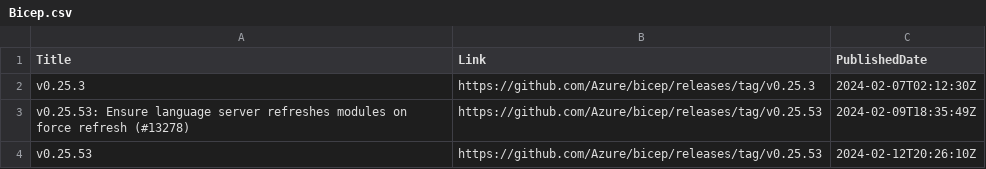
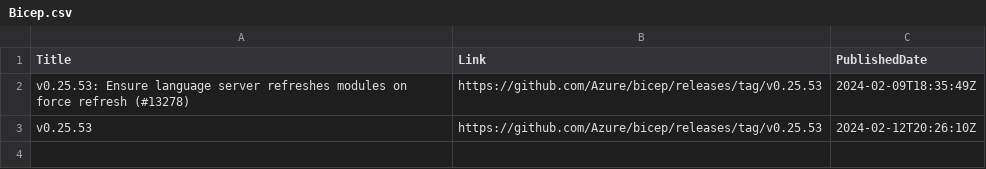
Before and after one commit to wilfriedwoivre/feedly, a CSV file: items/Bicep.csv, drawn as a sheet; the diff names each change by its address in the sheet, - before the commit and + after, or states it on an @@ line.

Commit message:
Read RSS items

```diff
--- a/items/Bicep.csv
+++ b/items/Bicep.csv
-row 2: v0.25.3 | https://github.com/Azure/bicep/releases/tag/v0.25.3 | 2024-02-07T02:12:30Z
```
